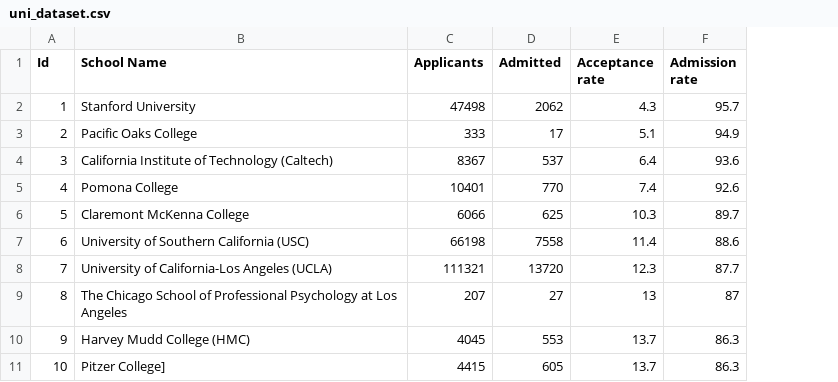
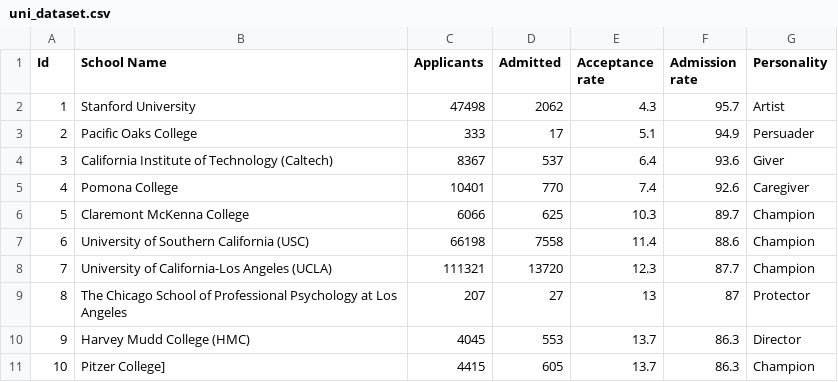
Before and after one commit to husainunwalla/College-Acceptance-Predictor, a CSV file: Application/uni_dataset.csv, drawn as a sheet; only a part is shown; the diff names each change by its address in the sheet, - before the commit and + after, or states it on an @@ line.

Commit message:
personality ui changes

```diff
--- a/Application/uni_dataset.csv
+++ b/Application/uni_dataset.csv
+column G (Personality), rows 2-11: Artist | Persuader | Giver | Caregiver | Champion | Champion | Champion | Protector | Director | Champion
```
Also changed, not shown: 6 other files.
